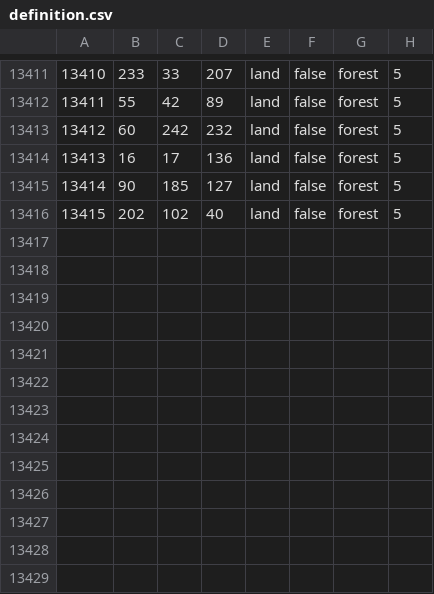
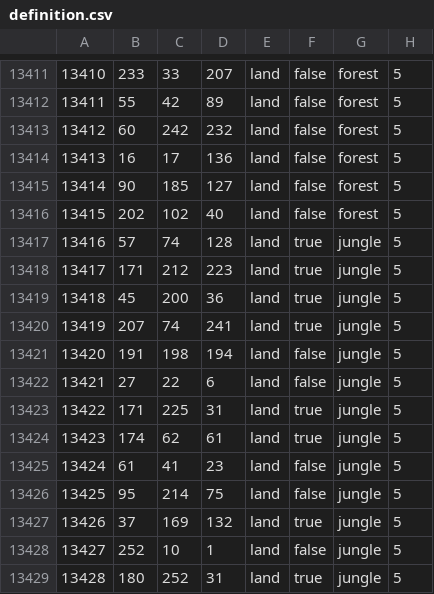
Before and after one commit to PRaum1871/SIE, a CSV file: map/definition.csv, drawn as a sheet; only a part is shown, gaps mark what is left out.

```diff
--- a/map/definition.csv
+++ b/map/definition.csv
@@ -13416 +13416,14 @@
 13415;202;102;40;land;false;forest;5
+13416;57;74;128;land;true;jungle;5
+13417;171;212;223;land;true;jungle;5
+13418;45;200;36;land;true;jungle;5
+13419;207;74;241;land;true;jungle;5
+13420;191;198;194;land;false;jungle;5
+13421;27;22;6;land;false;jungle;5
+13422;171;225;31;land;true;jungle;5
+13423;174;62;61;land;true;jungle;5
+13424;61;41;23;land;false;jungle;5
+13425;95;214;75;land;false;jungle;5
+13426;37;169;132;land;true;jungle;5
+13427;252;10;1;land;false;jungle;5
+13428;180;252;31;land;true;jungle;5
```
Also changed, not shown: 14 other files.
